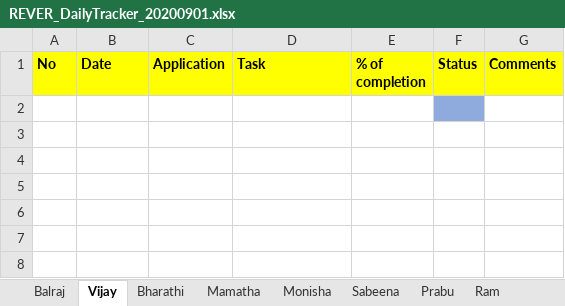
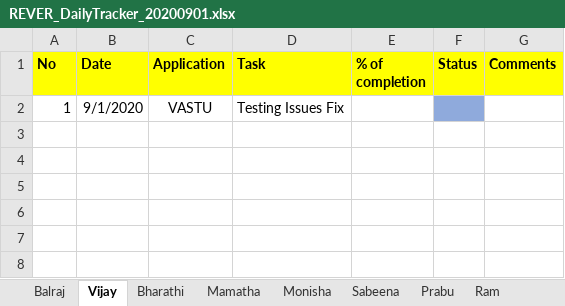
Before and after one commit to tcbalaji/DailyTracker, an Excel workbook: REVER_DailyTracker_20200901.xlsx, sheet Vijay, drawn as a sheet; only a part is shown; values as stored, in another font and other column widths than the file's, no borders; the diff names each change by its address in the sheet, - before the commit and + after, or states it on an @@ line.

Commit message:
Status Updated

```diff
--- a/REVER_DailyTracker_20200901.xlsx (sheet Vijay)
+++ b/REVER_DailyTracker_20200901.xlsx (sheet Vijay)
-row 2: (empty)
+row 2: 1 | 9/1/2020 | VASTU | Testing Issues Fix
```
Also changed, not shown: REVER_DailyTracker_20200902.xlsx, REVER_DailyTracker_20200903.xlsx.
